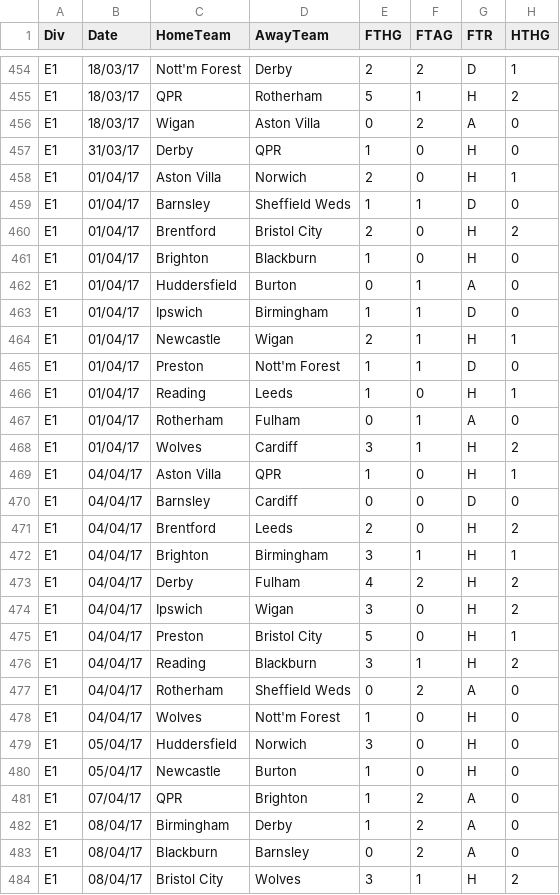
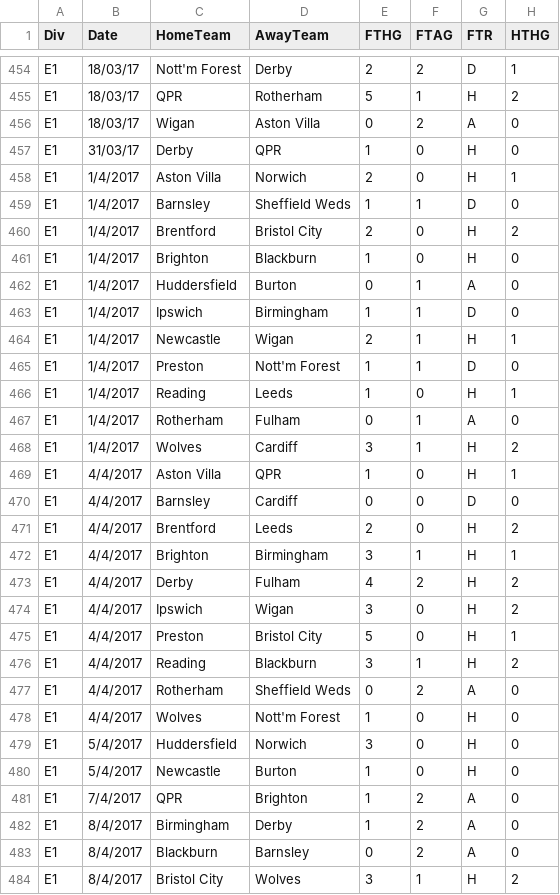
Before and after one commit to makist1101/Analysis, a CSV file: bin/E2.16.csv, drawn as a sheet; only a part is shown, gaps mark what is left out; the diff covers the shown part only; the diff names each change by its address in the sheet, - before the commit and + after, or states it on an @@ line.

```diff
--- a/bin/E2.16.csv
+++ b/bin/E2.16.csv
-B458:B468 (Date): 01/04/17
+B458:B468 (Date): 1/4/2017
-B469:B478 (Date): 04/04/17
+B469:B478 (Date): 4/4/2017
-B479:B480 (Date): 05/04/17
+B479:B480 (Date): 5/4/2017
-B481 (Date): 07/04/17
+B481 (Date): 7/4/2017
-B482:B484 (Date): 08/04/17
+B482:B484 (Date): 8/4/2017
```
Also changed, not shown: 173 edited cells elsewhere in this file, src/B1.16.csv, src/SP1.17.csv, 3 other files.
